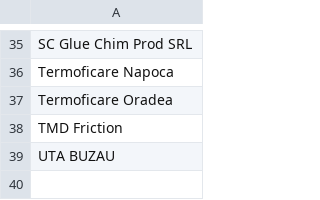
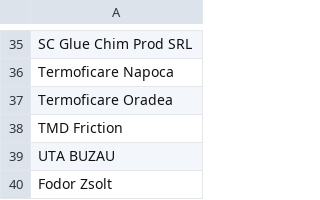
Before and after one commit to pontaj-servelect/pontaj, a CSV file: projects.csv, drawn as a sheet; only a part is shown, gaps mark what is left out.

Commit message:
Update projects.csv

```diff
--- a/projects.csv
+++ b/projects.csv
@@ -39 +39,2 @@ TMD Friction
 UTA BUZAU
+Fodor Zsolt
```
